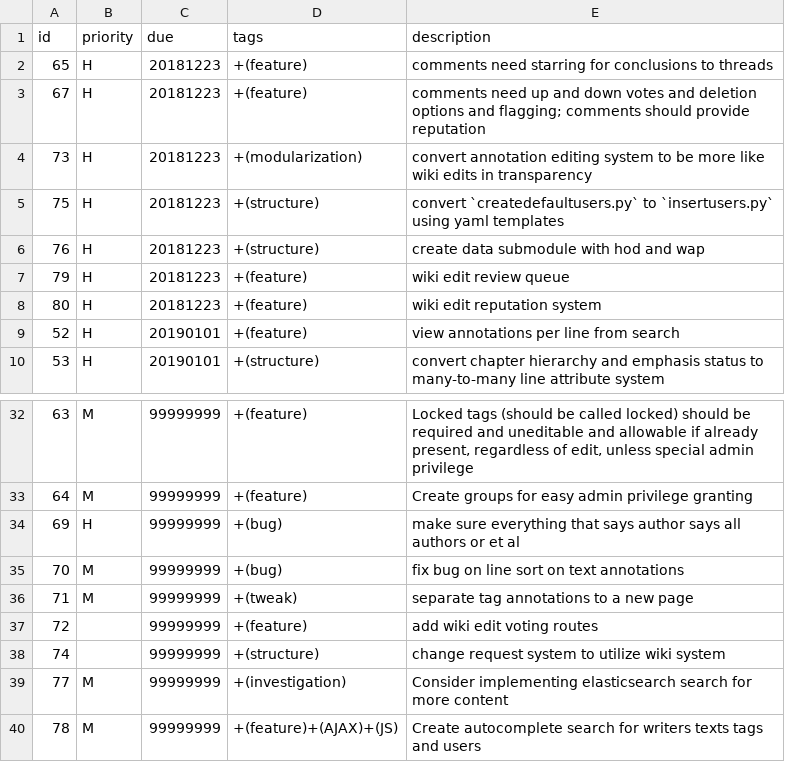
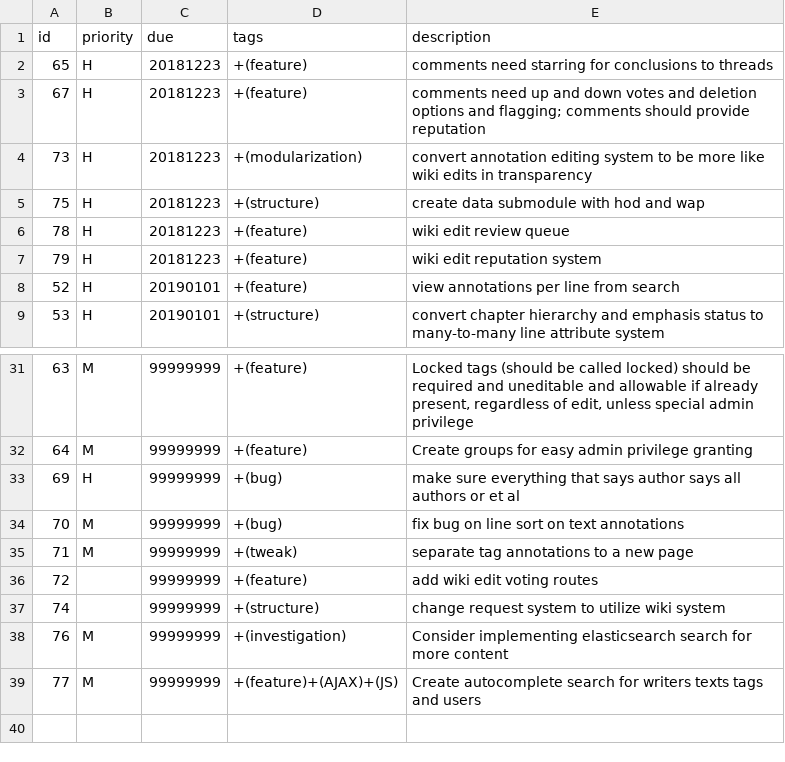
Before and after one commit to Anno-Wiki/icc, a CSV file: tasks.csv, drawn as a sheet; only a part is shown, gaps mark what is left out.

Commit message:
Convert `createdefaultusers.py` to `insertusers.py` and `users.yml`

```diff
--- a/tasks.csv
+++ b/tasks.csv
@@ -4,6 +4,5 @@ id,priority,due,tags,description,
 "73","H","20181223","+(modularization)","convert annotation editing system to be more like wiki edits in transparency",
-"75","H","20181223","+(structure)","convert `createdefaultusers.py` to `insertusers.py` using yaml templates",
-"76","H","20181223","+(structure)","create data submodule with hod and wap",
-"79","H","20181223","+(feature)","wiki edit review queue",
-"80","H","20181223","+(feature)","wiki edit reputation system",
+"75","H","20181223","+(structure)","create data submodule with hod and wap",
+"78","H","20181223","+(feature)","wiki edit review queue",
+"79","H","20181223","+(feature)","wiki edit reputation system",
 "52","H","20190101","+(feature)","view annotations per line from search",
@@ -38,3 +37,3 @@ id,priority,due,tags,description,
 "74",,"99999999","+(structure)","change request system to utilize wiki system",
-"77","M","99999999","+(investigation)","Consider implementing elasticsearch search for more content",
-"78","M","99999999","+(feature)+(AJAX)+(JS)","Create autocomplete search for writers texts tags and users",
+"76","M","99999999","+(investigation)","Consider implementing elasticsearch search for more content",
+"77","M","99999999","+(feature)+(AJAX)+(JS)","Create autocomplete search for writers texts tags and users",
```
Also changed, not shown: 5 other files.
